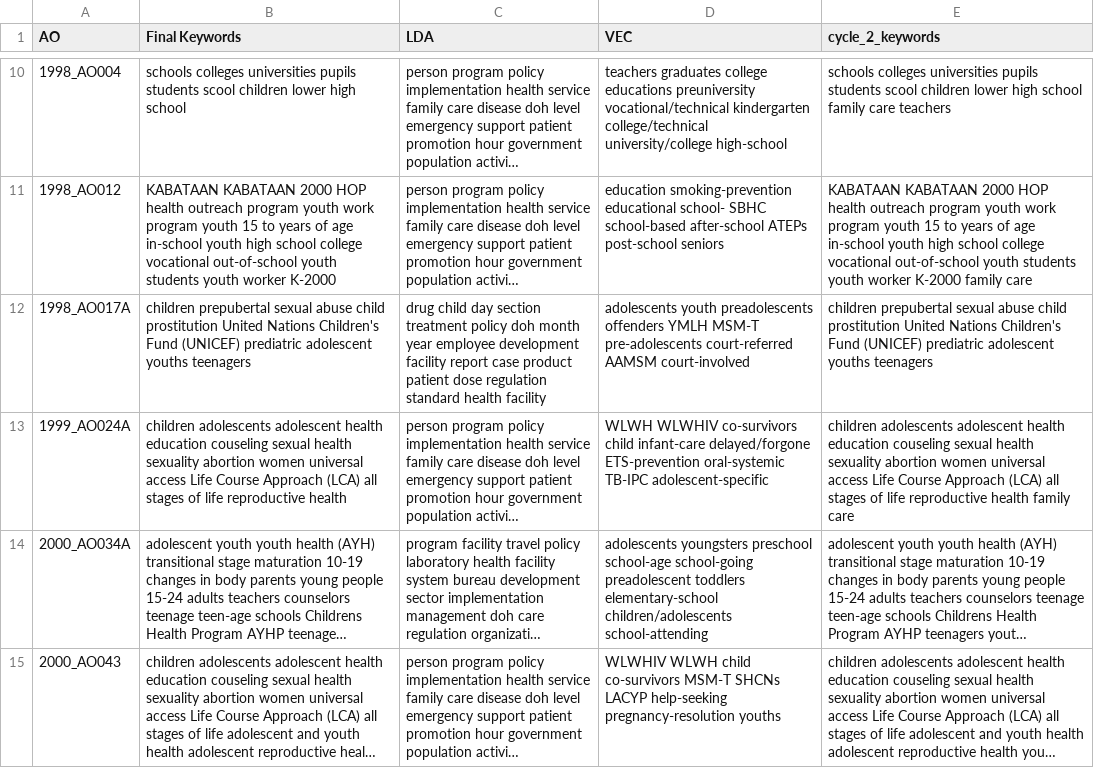
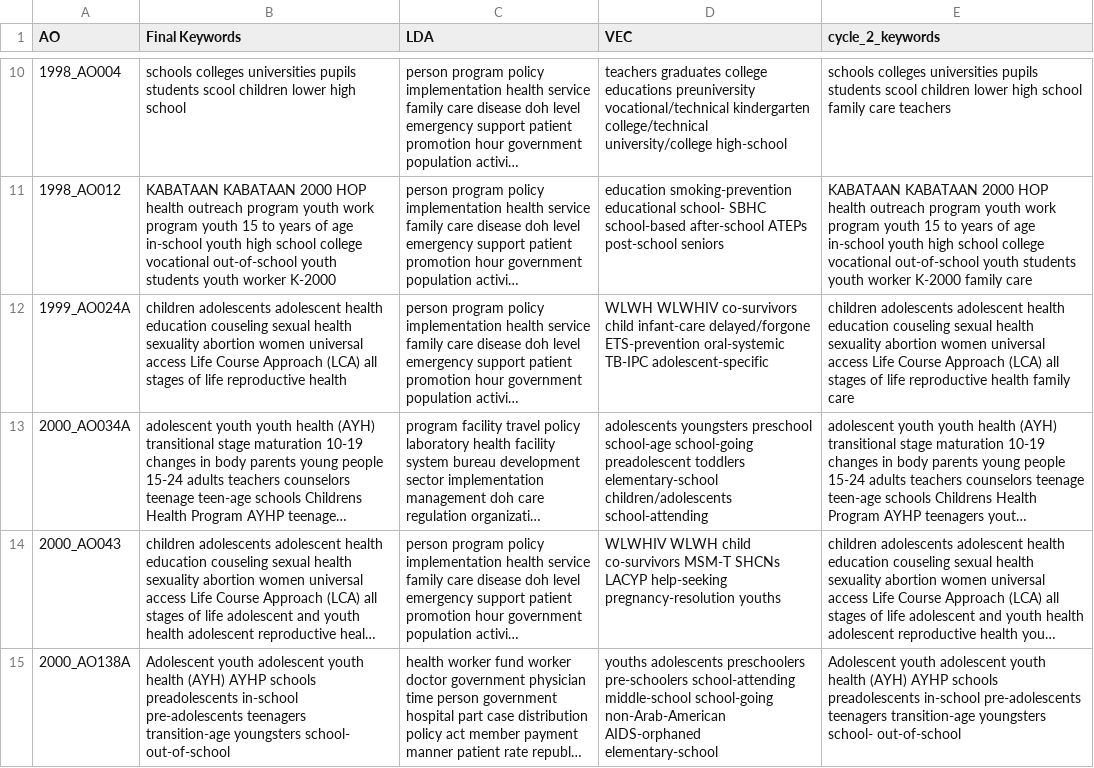
Before and after one commit to Epimetrics-Inc/project_deathstar, a CSV file: analytics/data/cycle_2/adolescent_keywords.csv, drawn as a sheet; only a part is shown, gaps mark what is left out; the shorter side is filled out with more unchanged rows; long unchanged cells end in …; the diff names each change by its address in the sheet, - before the commit and + after, or states it on an @@ line.

Commit message:
Cycle 2 datasets added; Cycle_2 modifications

```diff
--- a/analytics/data/cycle_2/adolescent_keywords.csv
+++ b/analytics/data/cycle_2/adolescent_keywords.csv
-row 12: 1998_AO017A | children prepubertal sexual abuse child prostitution United Nations Children's Fund (UNICEF) prediatric adolescent youths teenagers | drug child day section treatment policy doh month year employee development facility report case product patient dose regulation standard health facility | adolescents youth preadolescents offenders YMLH MSM-T pre-adolescents court-referred AAMSM court-involved | children prepubertal sexual abuse child prostitution United Nations Children's Fund (UNICEF) prediatric adolescent youths teenagers
```
Also changed, not shown: analytics/data/cycle_2/geriatrics_flagged.csv, analytics/data/cycle_2/mnchn_flagged.csv, 5 other files.
